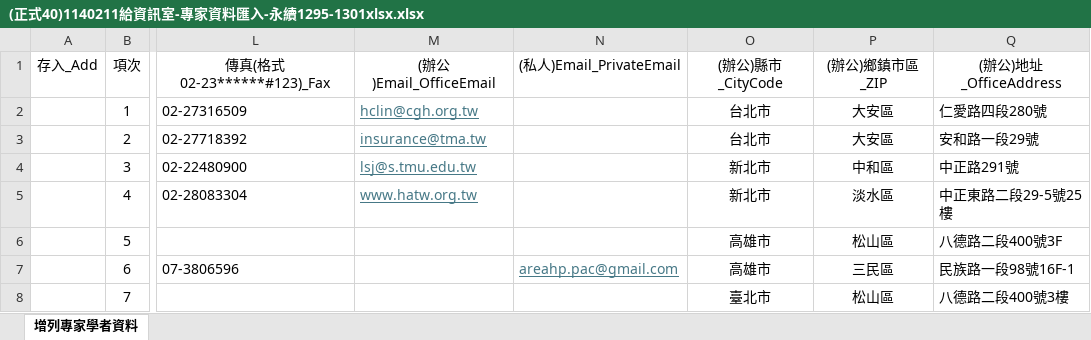
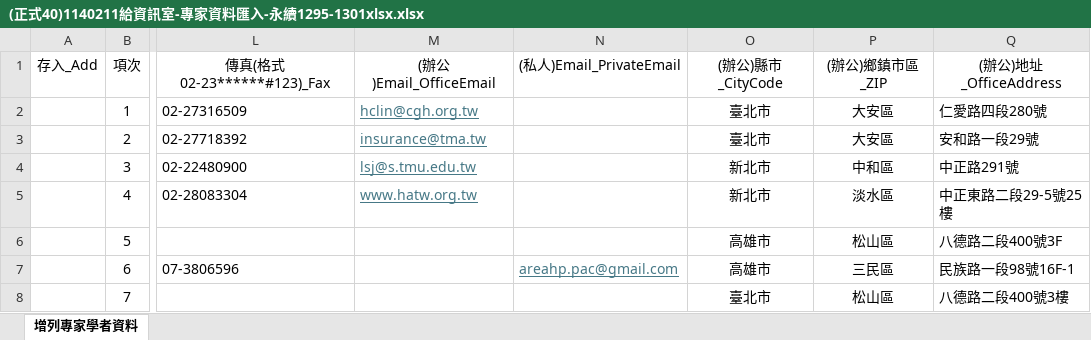
Before and after one commit to ITFtis/Esdms, an Excel workbook: Docs/需求/範本匯入紀錄/(正式40)1140211給資訊室-專家資料匯入-永續1295-1301xlsx.xlsx, sheet 增列專家學者資料, drawn as a sheet; only a part is shown, gaps mark what is left out; values as stored, in another font and other column widths than the file's, no borders; conditional formats not drawn; the diff names each change by its address in the sheet, - before the commit and + after, or states it on an @@ line.

Commit message:
doc 台北市：台 => 臺

```diff
--- a/Docs/需求/範本匯入紀錄/(正式40)1140211給資訊室-專家資料匯入-永續1295-1301xlsx.xlsx (sheet 增列專家學者資料)
+++ b/Docs/需求/範本匯入紀錄/(正式40)1140211給資訊室-專家資料匯入-永續1295-1301xlsx.xlsx (sheet 增列專家學者資料)
-O2:O3 ((辦公)縣市_CityCode): 台北市
+O2:O3 ((辦公)縣市_CityCode): 臺北市
```
